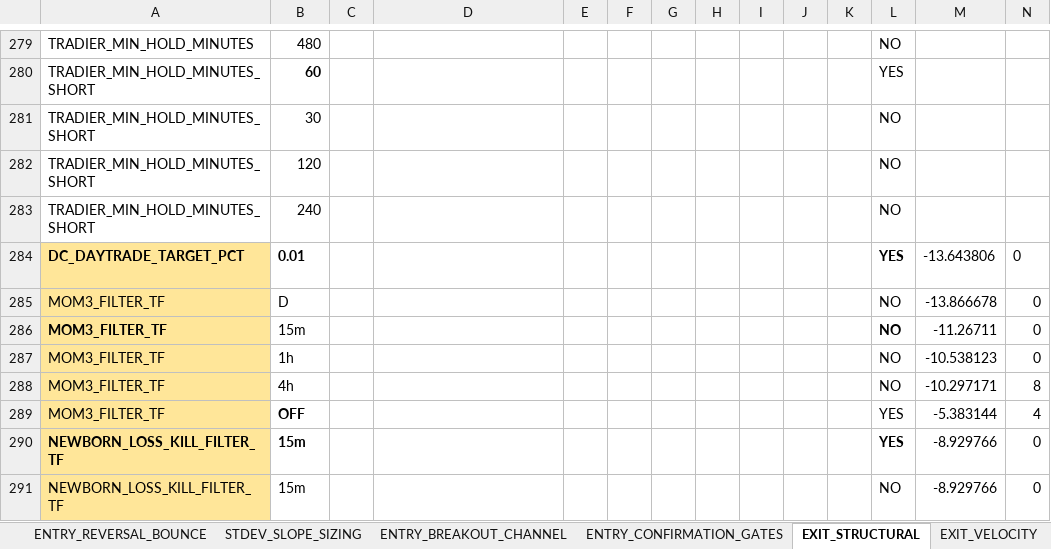
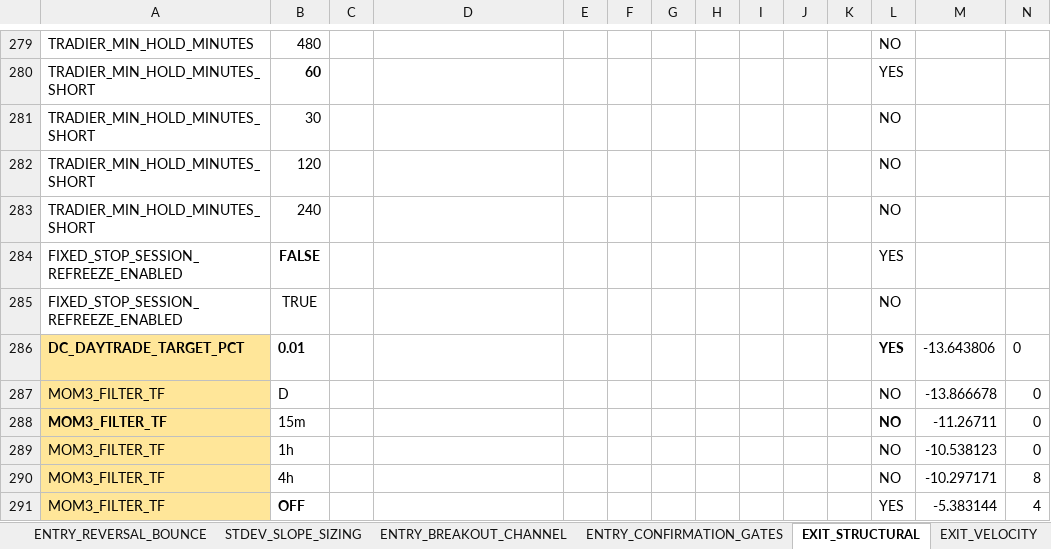
Before and after one commit to nielsvip/binance-sandbox, an Excel workbook: SPREADSHEETS/TEMPLATE_FINAL_NORM/TEMPLATE_STOCKS_SHORT.xlsx, sheet EXIT_STRUCTURAL, drawn as a sheet; only a part is shown, gaps mark what is left out; the shorter side is filled out with more unchanged rows; values as stored, in another font and other column widths than the file's, no borders; rows hold the shown columns only; the diff names each change by its address in the sheet, - before the commit and + after, or states it on an @@ line.

```diff
--- a/SPREADSHEETS/TEMPLATE_FINAL_NORM/TEMPLATE_STOCKS_SHORT.xlsx (sheet EXIT_STRUCTURAL)
+++ b/SPREADSHEETS/TEMPLATE_FINAL_NORM/TEMPLATE_STOCKS_SHORT.xlsx (sheet EXIT_STRUCTURAL)
+row 284: FIXED_STOP_SESSION_REFREEZE_ENABLED | FALSE |  |  |  |  |  |  |  |  |  | YES
+row 285: FIXED_STOP_SESSION_REFREEZE_ENABLED | TRUE |  |  |  |  |  |  |  |  |  | NO
```
Also changed, not shown: 30 other files.
